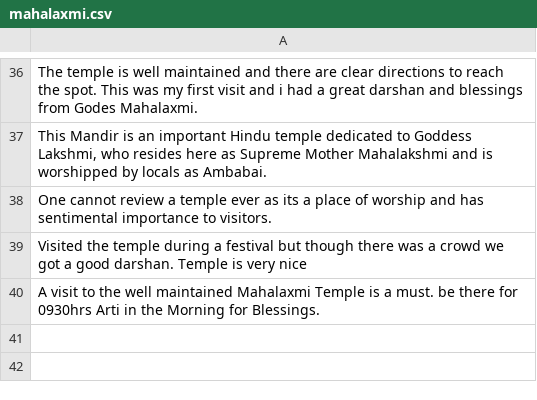
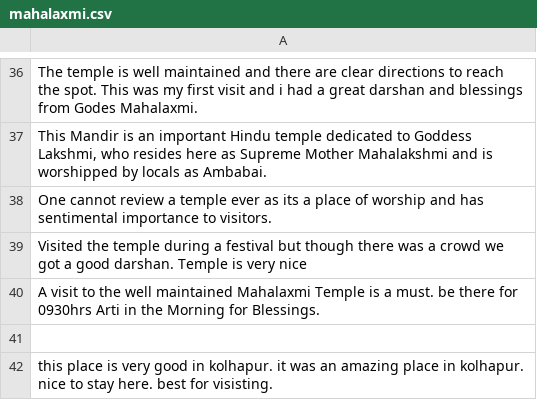
Before and after one commit to RajnandiniIngale/Help_Tourist_1, a CSV file: mahalaxmi.csv, drawn as a sheet; only a part is shown, gaps mark what is left out; the diff names each change by its address in the sheet, - before the commit and + after, or states it on an @@ line.

```diff
--- a/mahalaxmi.csv
+++ b/mahalaxmi.csv
+row 41: (empty)
+row 42: this place is very good in kolhapur. it was an amazing place in kolhapur. nice to stay here. best for visisting.
```
Also changed, not shown: parakh.csv, sayaji.csv, 13 other files.
